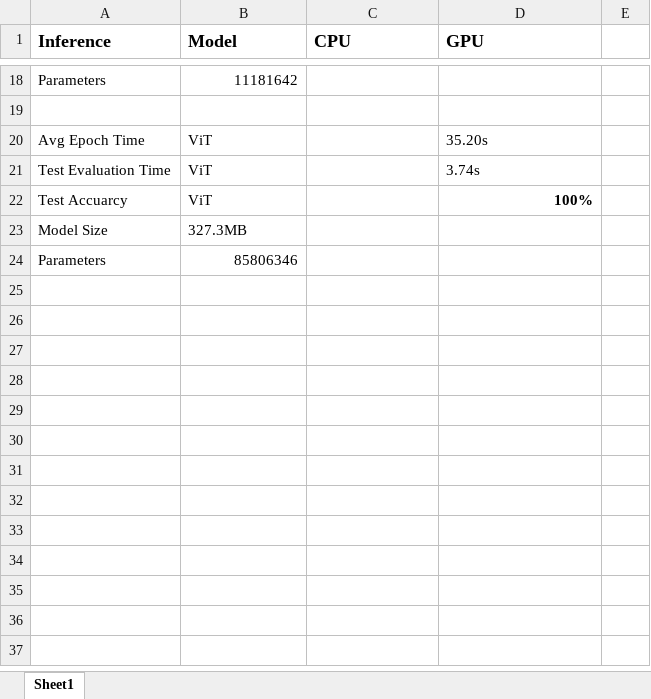
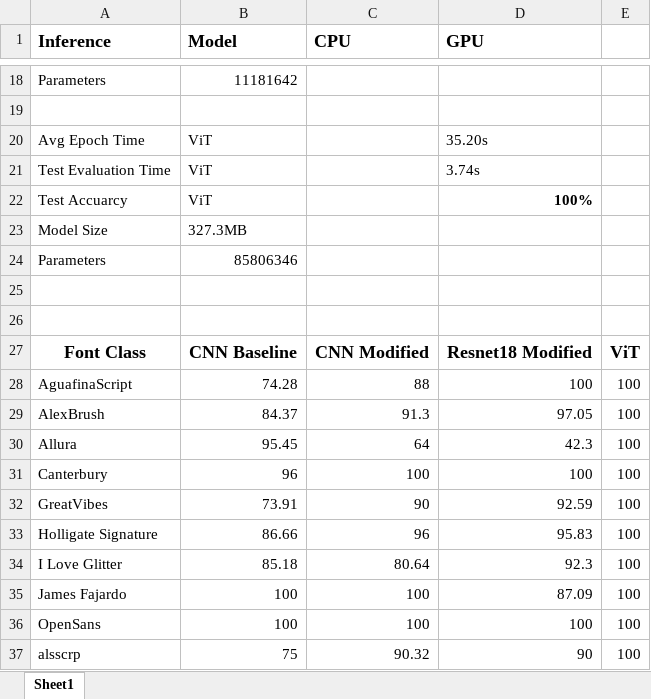
Before and after one commit to Satyabrat35/Font-Classifier, an Excel workbook: Inference.xlsx, sheet Sheet1, drawn as a sheet; only a part is shown, gaps mark what is left out; values as stored, in another font and other column widths than the file's, no borders; the diff names each change by its address in the sheet, - before the commit and + after, or states it on an @@ line.

```diff
--- a/Inference.xlsx (sheet Sheet1)
+++ b/Inference.xlsx (sheet Sheet1)
+row 25: (empty)
+row 26: (empty)
+row 27: Font Class | CNN Baseline | CNN Modified | Resnet18 Modified | ViT
+row 28: AguafinaScript | 74.28 | 88 | 100 | 100
+row 29: AlexBrush | 84.37 | 91.3 | 97.05 | 100
+row 30: Allura | 95.45 | 64 | 42.3 | 100
+row 31: Canterbury | 96 | 100 | 100 | 100
+row 32: GreatVibes | 73.91 | 90 | 92.59 | 100
+row 33: Holligate Signature | 86.66 | 96 | 95.83 | 100
+row 34: I Love Glitter | 85.18 | 80.64 | 92.3 | 100
+row 35: James Fajardo | 100 | 100 | 87.09 | 100
+row 36: OpenSans | 100 | 100 | 100 | 100
+row 37: alsscrp | 75 | 90.32 | 90 | 100
```
Also changed, not shown: 4 other files.
